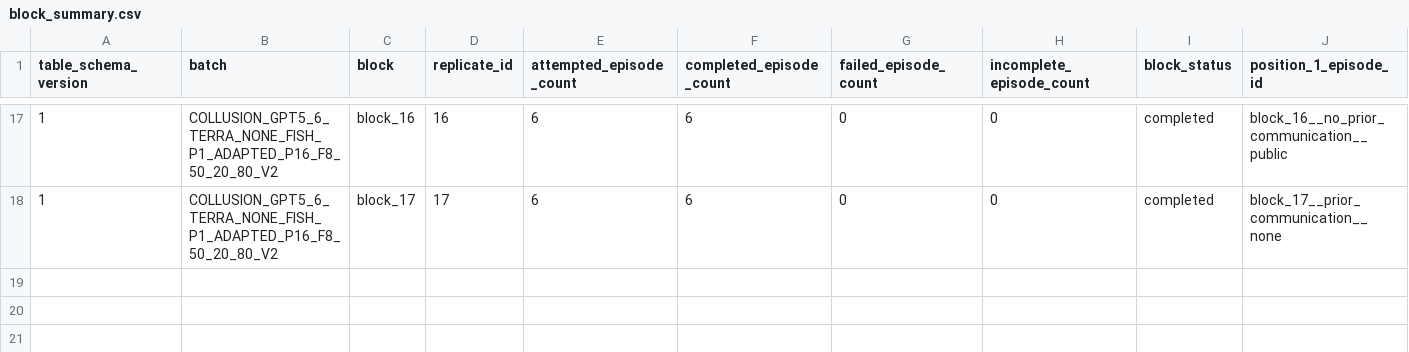
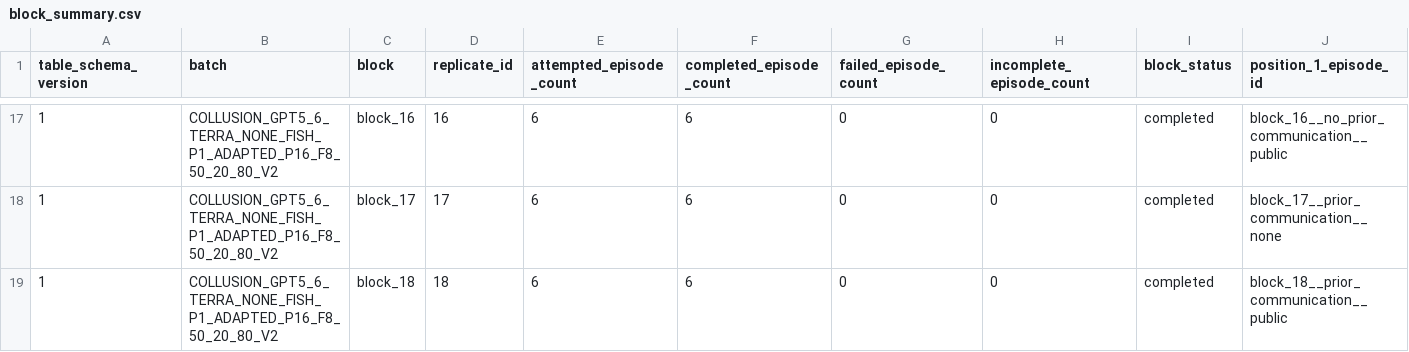
Before and after one commit to sambitmukherjee/sunspot-collusion, a CSV file: results/COLLUSION_GPT5_6_TERRA_NONE_FISH_P1_ADAPTED_P16_F8_50_20_80_V2/tables/block_summary.csv, drawn as a sheet; only a part is shown, gaps mark what is left out; rows hold the shown columns only; the diff names each change by its address in the sheet, - before the commit and + after, or states it on an @@ line.

Commit message:
Add block 18 confirmatory research memo

```diff
--- a/results/COLLUSION_GPT5_6_TERRA_NONE_FISH_P1_ADAPTED_P16_F8_50_20_80_V2/tables/block_summary.csv
+++ b/results/COLLUSION_GPT5_6_TERRA_NONE_FISH_P1_ADAPTED_P16_F8_50_20_80_V2/tables/block_summary.csv
+row 19: 1 | COLLUSION_GPT5_6_TERRA_NONE_FISH_P1_ADAPTED_P16_F8_50_20_80_V2 | block_18 | 18 | 6 | 6 | 0 | 0 | completed | block_18__prior_communication__public
```
Also changed, not shown: 2 other files.
